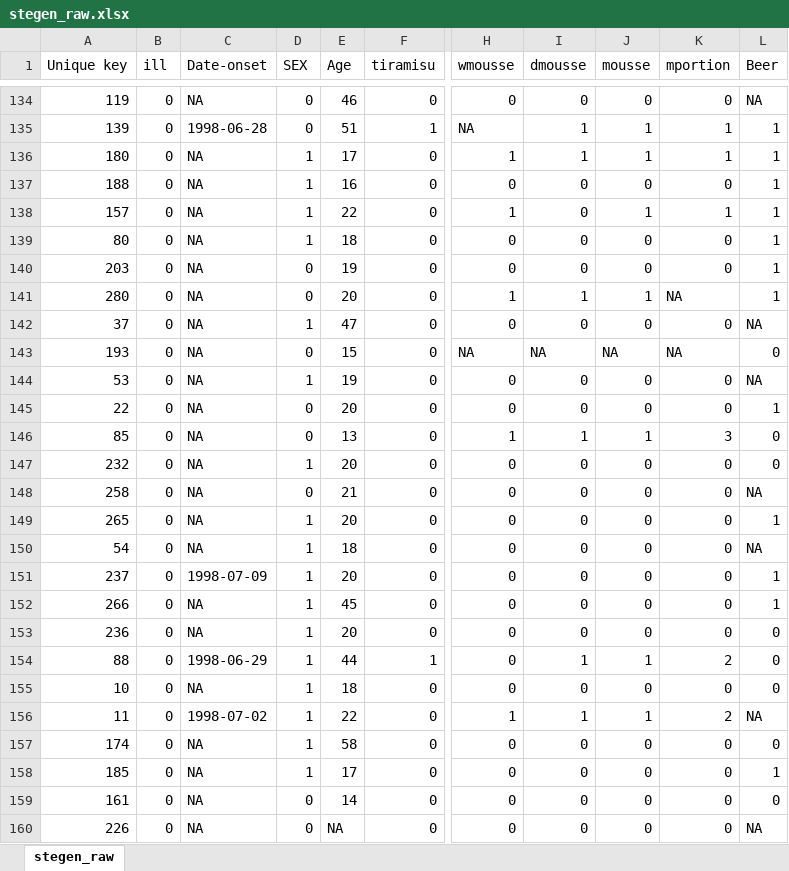
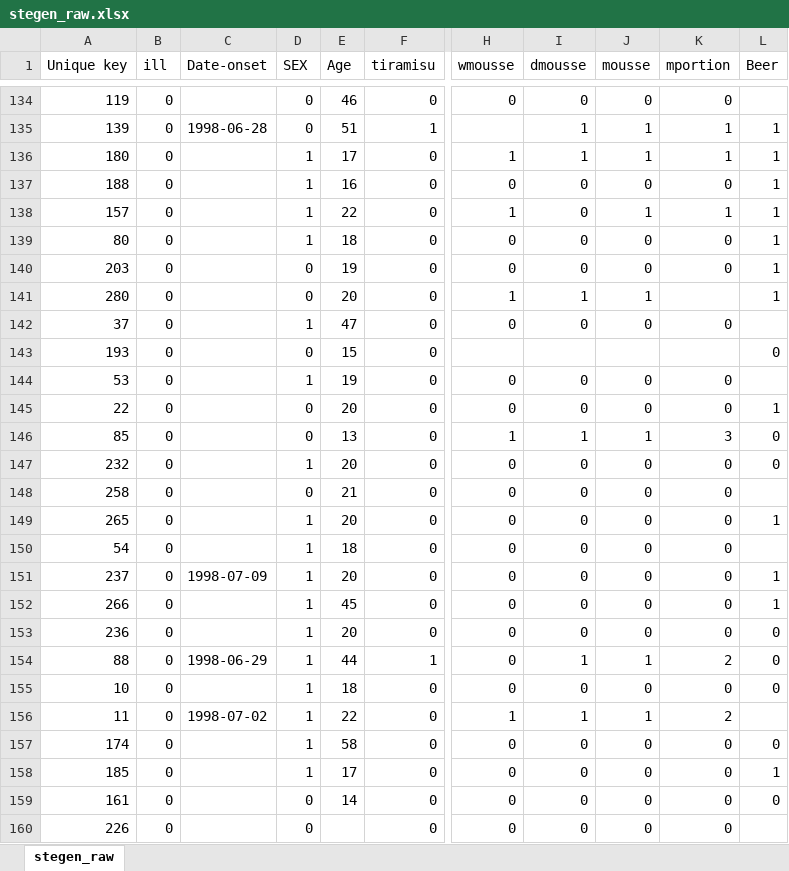
Before and after one commit to reconhub/learn, an Excel workbook: static/data/stegen_raw.xlsx, sheet stegen_raw, drawn as a sheet; only a part is shown, gaps mark what is left out; values as stored, in another font and other column widths than the file's, no borders; the diff covers the shown part only; the diff names each change by its address in the sheet, - before the commit and + after, or states it on an @@ line.

```diff
--- a/static/data/stegen_raw.xlsx (sheet stegen_raw)
+++ b/static/data/stegen_raw.xlsx (sheet stegen_raw)
-C134 (Date-onset): NA
+C134 (Date-onset): (empty)
-L134 (Beer): NA
+L134 (Beer): (empty)
-H135 (wmousse): NA
+H135 (wmousse): (empty)
-C136:C150 (Date-onset): NA
+C136:C150 (Date-onset): (empty)
-K141 (mportion): NA
+K141 (mportion): (empty)
-L142 (Beer): NA
+L142 (Beer): (empty)
-H143 (wmousse): NA
+H143 (wmousse): (empty)
-I143 (dmousse): NA
+I143 (dmousse): (empty)
-J143 (mousse): NA
+J143 (mousse): (empty)
-K143 (mportion): NA
+K143 (mportion): (empty)
-L144 (Beer): NA
+L144 (Beer): (empty)
-L148 (Beer): NA
+L148 (Beer): (empty)
-L150 (Beer): NA
+L150 (Beer): (empty)
-C152:C153 (Date-onset): NA
+C152:C153 (Date-onset): (empty)
-C155 (Date-onset): NA
+C155 (Date-onset): (empty)
-L156 (Beer): NA
+L156 (Beer): (empty)
-C157:C160 (Date-onset): NA
+C157:C160 (Date-onset): (empty)
-E160 (Age): NA
+E160 (Age): (empty)
-L160 (Beer): NA
+L160 (Beer): (empty)
```
Also changed, not shown: 193 edited cells elsewhere in this sheet.
